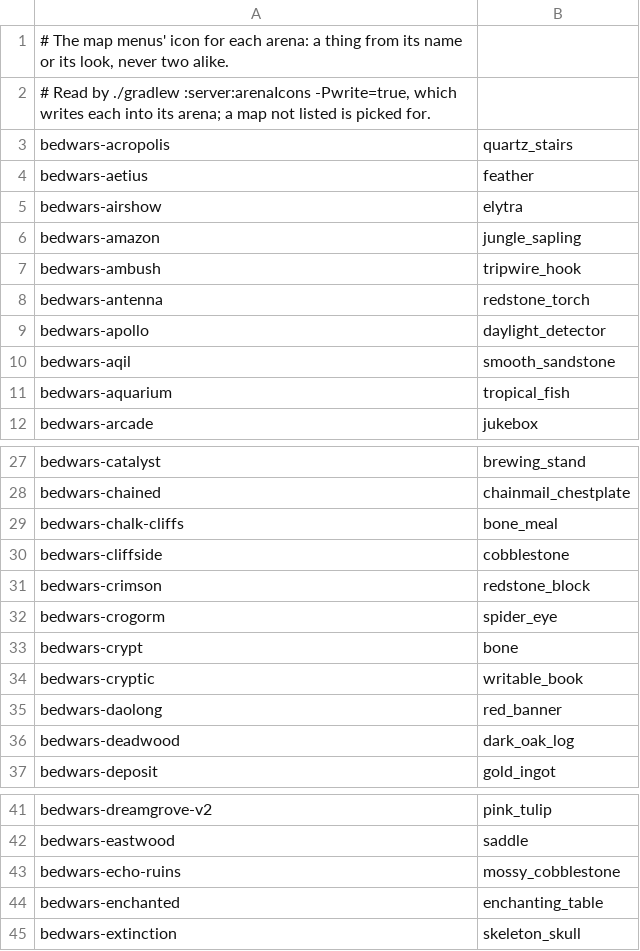
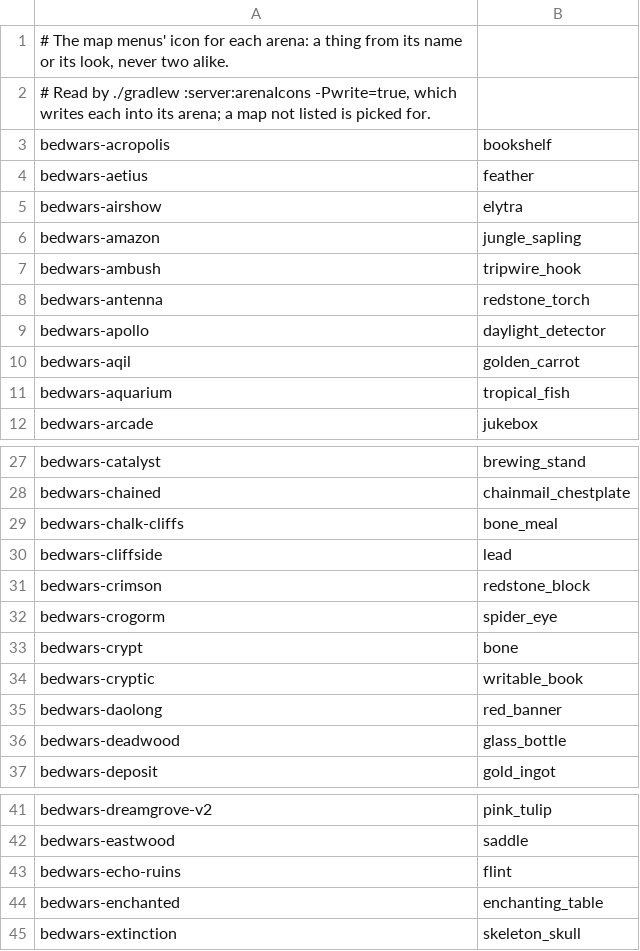
Before and after one commit to TennacleCore/Tennacle, a TSV file: arenas/bedwars/icons.tsv, drawn as a sheet; only a part is shown, gaps mark what is left out; the diff covers the shown part only.

```diff
--- a/arenas/bedwars/icons.tsv
+++ b/arenas/bedwars/icons.tsv
@@ -2,3 +2,3 @@
 # Read by ./gradlew :server:arenaIcons -Pwrite=true, which writes each into its arena; a map not listed is picked for.
-bedwars-acropolis	quartz_stairs
+bedwars-acropolis	bookshelf
 bedwars-aetius	feather
@@ -9,3 +9,3 @@ bedwars-antenna	redstone_torch
 bedwars-apollo	daylight_detector
-bedwars-aqil	smooth_sandstone
+bedwars-aqil	golden_carrot
 bedwars-aquarium	tropical_fish
@@ -29,3 +29,3 @@ bedwars-chained	chainmail_chestplate
 bedwars-chalk-cliffs	bone_meal
-bedwars-cliffside	cobblestone
+bedwars-cliffside	lead
 bedwars-crimson	redstone_block
@@ -35,3 +35,3 @@ bedwars-cryptic	writable_book
 bedwars-daolong	red_banner
-bedwars-deadwood	dark_oak_log
+bedwars-deadwood	glass_bottle
 bedwars-deposit	gold_ingot
@@ -42,3 +42,3 @@ bedwars-dreamgrove-v2	pink_tulip
 bedwars-eastwood	saddle
-bedwars-echo-ruins	mossy_cobblestone
+bedwars-echo-ruins	flint
 bedwars-enchanted	enchanting_table
```
Also changed, not shown: 12 edited cells elsewhere in this file, 17 other files.
